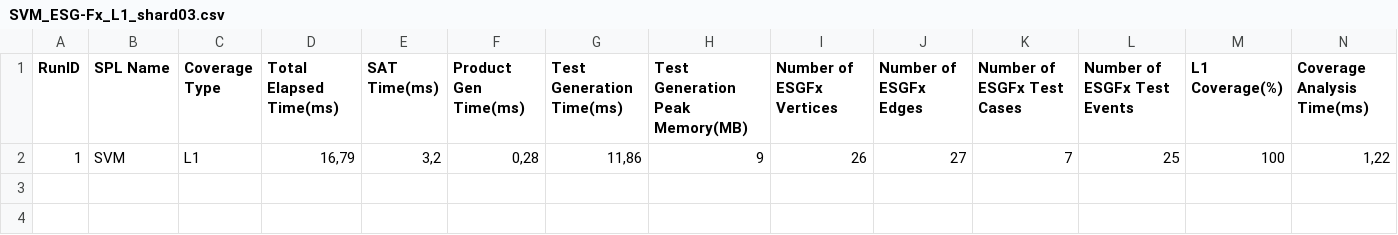
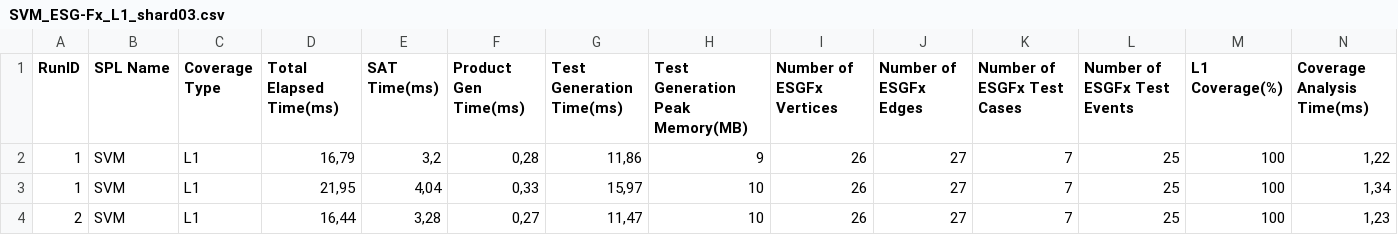
Before and after one commit to esg4aspl/esg-with-feature-expressions, a CSV file: files/Cases/SodaVendingMachine/extremeScalabilityTestPipeline/ESG-Fx/L1/SVM_ESG-Fx_L1_shard03.csv, drawn as a sheet; only a part is shown; rows hold the shown columns only; the diff names each change by its address in the sheet, - before the commit and + after, or states it on an @@ line.

```diff
--- a/files/Cases/SodaVendingMachine/extremeScalabilityTestPipeline/ESG-Fx/L1/SVM_ESG-Fx_L1_shard03.csv
+++ b/files/Cases/SodaVendingMachine/extremeScalabilityTestPipeline/ESG-Fx/L1/SVM_ESG-Fx_L1_shard03.csv
+row 3: 1 | SVM | L1 | 21,95 | 4,04 | 0,33 | 15,97 | 10 | 26 | 27 | 7 | 25 | 100 | 1,34
+row 4: 2 | SVM | L1 | 16,44 | 3,28 | 0,27 | 11,47 | 10 | 26 | 27 | 7 | 25 | 100 | 1,23
```
Also changed, not shown: files/Cases/SodaVendingMachine/extremeScalabilityTestPipeline/ESG-Fx/L1/SVM_ESG-Fx_L1_shard00.csv, files/Cases/SodaVendingMachine/extremeScalabilityTestPipeline/ESG-Fx/L1/SVM_ESG-Fx_L1_shard01.csv, 11 other files.
